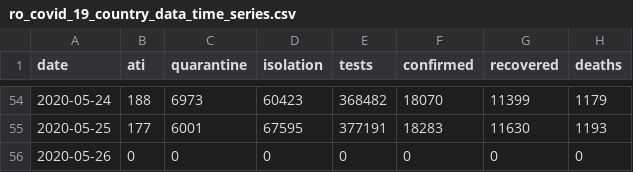
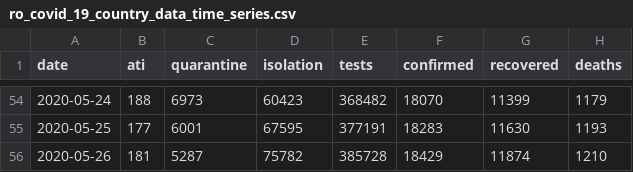
Before and after one commit to gabrielpreda/covid_19_ro, a CSV file: ro_covid_19_time_series/ro_covid_19_country_data_time_series.csv, drawn as a sheet; only a part is shown, gaps mark what is left out.

```diff
--- a/ro_covid_19_time_series/ro_covid_19_country_data_time_series.csv
+++ b/ro_covid_19_time_series/ro_covid_19_country_data_time_series.csv
@@ -55,2 +55,2 @@ date,ati,quarantine,isolation,tests,confirmed,recovered,deaths
 2020-05-25,177,6001,67595,377191,18283,11630,1193
-2020-05-26,0,0,0,0,0,0,0
+2020-05-26,181,5287,75782,385728,18429,11874,1210
```
Also changed, not shown: ro_covid_19_time_series/ro_covid_19_time_series.csv, 1 other file.
